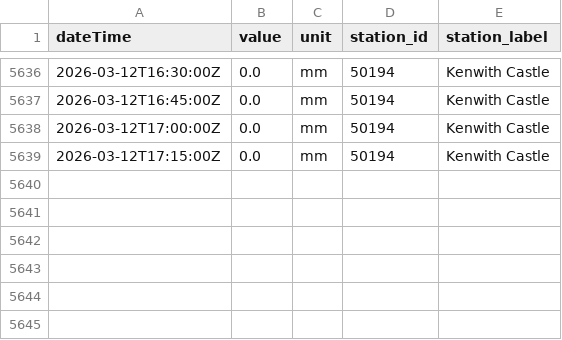
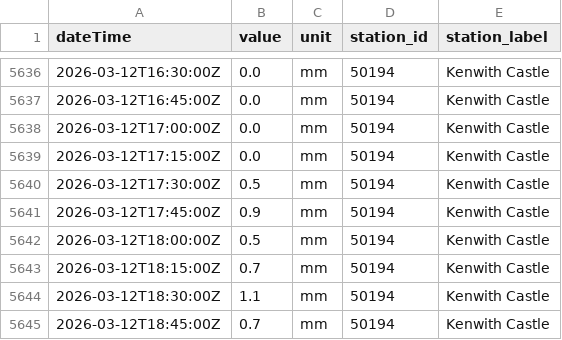
Before and after one commit to aallan/floodwatch, a CSV file: data/rainfall_50194.csv, drawn as a sheet; only a part is shown, gaps mark what is left out; the diff names each change by its address in the sheet, - before the commit and + after, or states it on an @@ line.

```diff
--- a/data/rainfall_50194.csv
+++ b/data/rainfall_50194.csv
+row 5640: 2026-03-12T17:30:00Z | 0.5 | mm | 50194 | Kenwith Castle
+row 5641: 2026-03-12T17:45:00Z | 0.9 | mm | 50194 | Kenwith Castle
+row 5642: 2026-03-12T18:00:00Z | 0.5 | mm | 50194 | Kenwith Castle
+row 5643: 2026-03-12T18:15:00Z | 0.7 | mm | 50194 | Kenwith Castle
+row 5644: 2026-03-12T18:30:00Z | 1.1 | mm | 50194 | Kenwith Castle
+row 5645: 2026-03-12T18:45:00Z | 0.7 | mm | 50194 | Kenwith Castle
```
Also changed, not shown: data/level_50198_barnstaple_(tidal).csv, data/rainfall_50199.csv, 13 other files.
